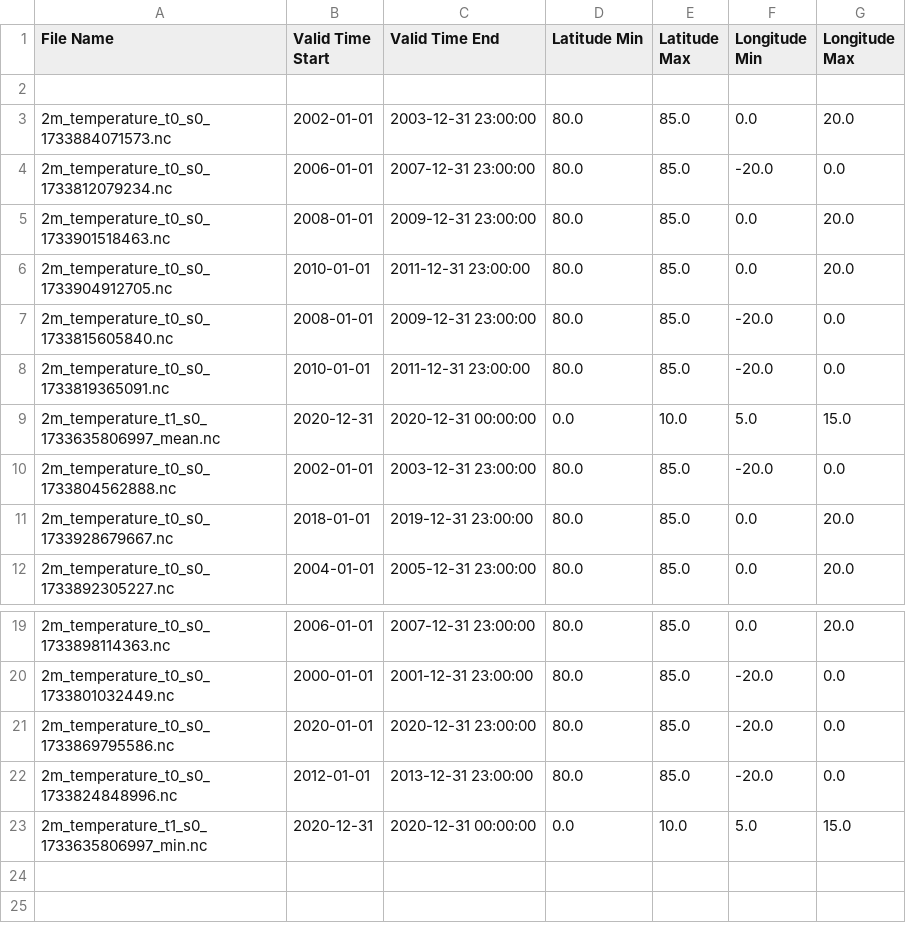
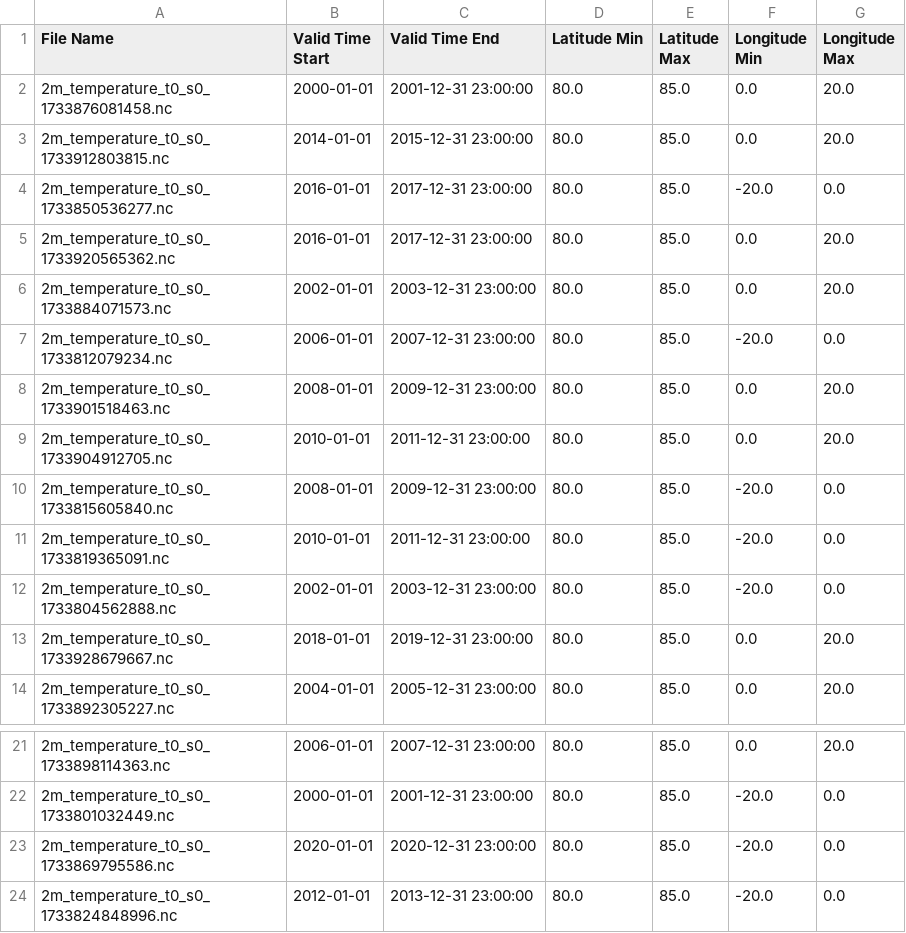
Before and after one commit to iharp3/iharp-customized-storage, a CSV file: storage/file_info_output.csv, drawn as a sheet; only a part is shown, gaps mark what is left out.

```diff
--- a/storage/file_info_output.csv
+++ b/storage/file_info_output.csv
@@ -1,3 +1,6 @@
 File Name,Valid Time Start,Valid Time End,Latitude Min,Latitude Max,Longitude Min,Longitude Max
-
+2m_temperature_t0_s0_1733876081458.nc,2000-01-01,2001-12-31 23:00:00,80.0,85.0,0.0,20.0
+2m_temperature_t0_s0_1733912803815.nc,2014-01-01,2015-12-31 23:00:00,80.0,85.0,0.0,20.0
+2m_temperature_t0_s0_1733850536277.nc,2016-01-01,2017-12-31 23:00:00,80.0,85.0,-20.0,0.0
+2m_temperature_t0_s0_1733920565362.nc,2016-01-01,2017-12-31 23:00:00,80.0,85.0,0.0,20.0
 2m_temperature_t0_s0_1733884071573.nc,2002-01-01,2003-12-31 23:00:00,80.0,85.0,0.0,20.0
@@ -8,3 +11,2 @@ File Name,Valid Time Start,Valid Time End,Latitude Min,Latitude Max,Longitude Mi
 2m_temperature_t0_s0_1733819365091.nc,2010-01-01,2011-12-31 23:00:00,80.0,85.0,-20.0,0.0
-2m_temperature_t1_s0_1733635806997_mean.nc,2020-12-31,2020-12-31 00:00:00,0.0,10.0,5.0,15.0
 2m_temperature_t0_s0_1733804562888.nc,2002-01-01,2003-12-31 23:00:00,80.0,85.0,-20.0,0.0
@@ -22,2 +24 @@ File Name,Valid Time Start,Valid Time End,Latitude Min,Latitude Max,Longitude Mi
 2m_temperature_t0_s0_1733824848996.nc,2012-01-01,2013-12-31 23:00:00,80.0,85.0,-20.0,0.0
-2m_temperature_t1_s0_1733635806997_min.nc,2020-12-31,2020-12-31 00:00:00,0.0,10.0,5.0,15.0
```
Also changed, not shown: storage/user_interest.csv, 3 other files.
